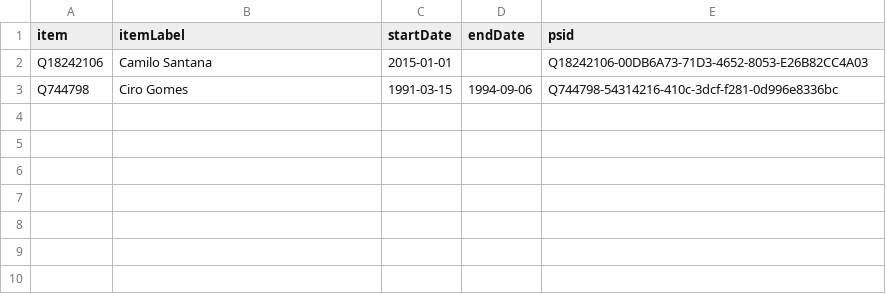
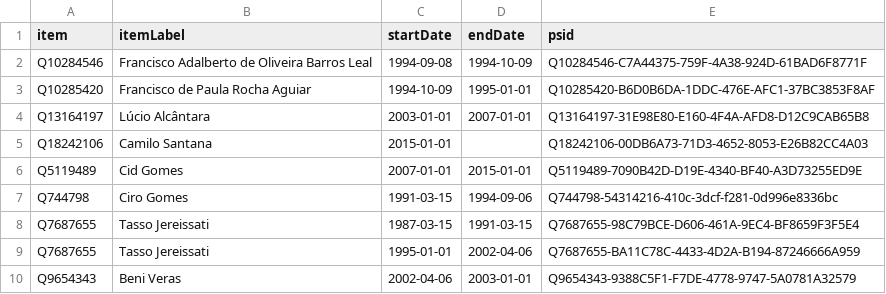
Before and after one commit to every-politician-scrapers/brazil-ministers, a CSV file: sources/governor-ceara-ptwiki/wikidata.csv, drawn as a sheet; the diff names each change by its address in the sheet, - before the commit and + after, or states it on an @@ line.

Commit message:
Compare external sources to Wikidata

```diff
--- a/sources/governor-ceara-ptwiki/wikidata.csv
+++ b/sources/governor-ceara-ptwiki/wikidata.csv
+row 2: Q10284546 | Francisco Adalberto de Oliveira Barros Leal | 1994-09-08 | 1994-10-09 | Q10284546-C7A44375-759F-4A38-924D-61BAD6F8771F
+row 3: Q10285420 | Francisco de Paula Rocha Aguiar | 1994-10-09 | 1995-01-01 | Q10285420-B6D0B6DA-1DDC-476E-AFC1-37BC3853F8AF
+row 4: Q13164197 | Lúcio Alcântara | 2003-01-01 | 2007-01-01 | Q13164197-31E98E80-E160-4F4A-AFD8-D12C9CAB65B8
+row 6: Q5119489 | Cid Gomes | 2007-01-01 | 2015-01-01 | Q5119489-7090B42D-D19E-4340-BF40-A3D73255ED9E
+row 8: Q7687655 | Tasso Jereissati | 1987-03-15 | 1991-03-15 | Q7687655-98C79BCE-D606-461A-9EC4-BF8659F3F5E4
+row 9: Q7687655 | Tasso Jereissati | 1995-01-01 | 2002-04-06 | Q7687655-BA11C78C-4433-4D2A-B194-87246666A959
+row 10: Q9654343 | Beni Veras | 2002-04-06 | 2003-01-01 | Q9654343-9388C5F1-F7DE-4778-9747-5A0781A32579
```
Also changed, not shown: sources/governor-ceara-ptwiki/diff.csv, sources/governor-mato-grosso-do-sul-ptwiki/diff.csv, 1 other file.
